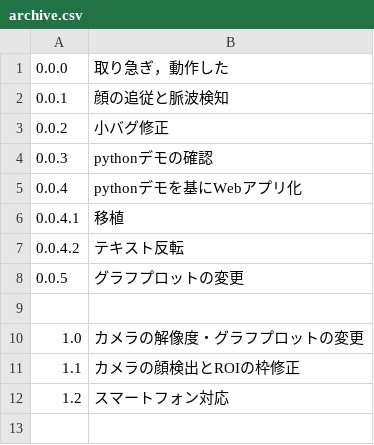
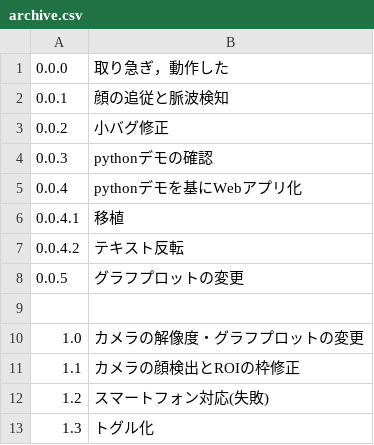
Before and after one commit to sakamo-bnn/face-rppg-web, a CSV file: archive/archive.csv, drawn as a sheet.

```diff
--- a/archive/archive.csv
+++ b/archive/archive.csv
@@ -11,2 +11,3 @@
 1.1,カメラの顔検出とROIの枠修正
-1.2,スマートフォン対応
+1.2,スマートフォン対応(失敗)
+1.3,トグル化
```
Also changed, not shown: 8 other files.
